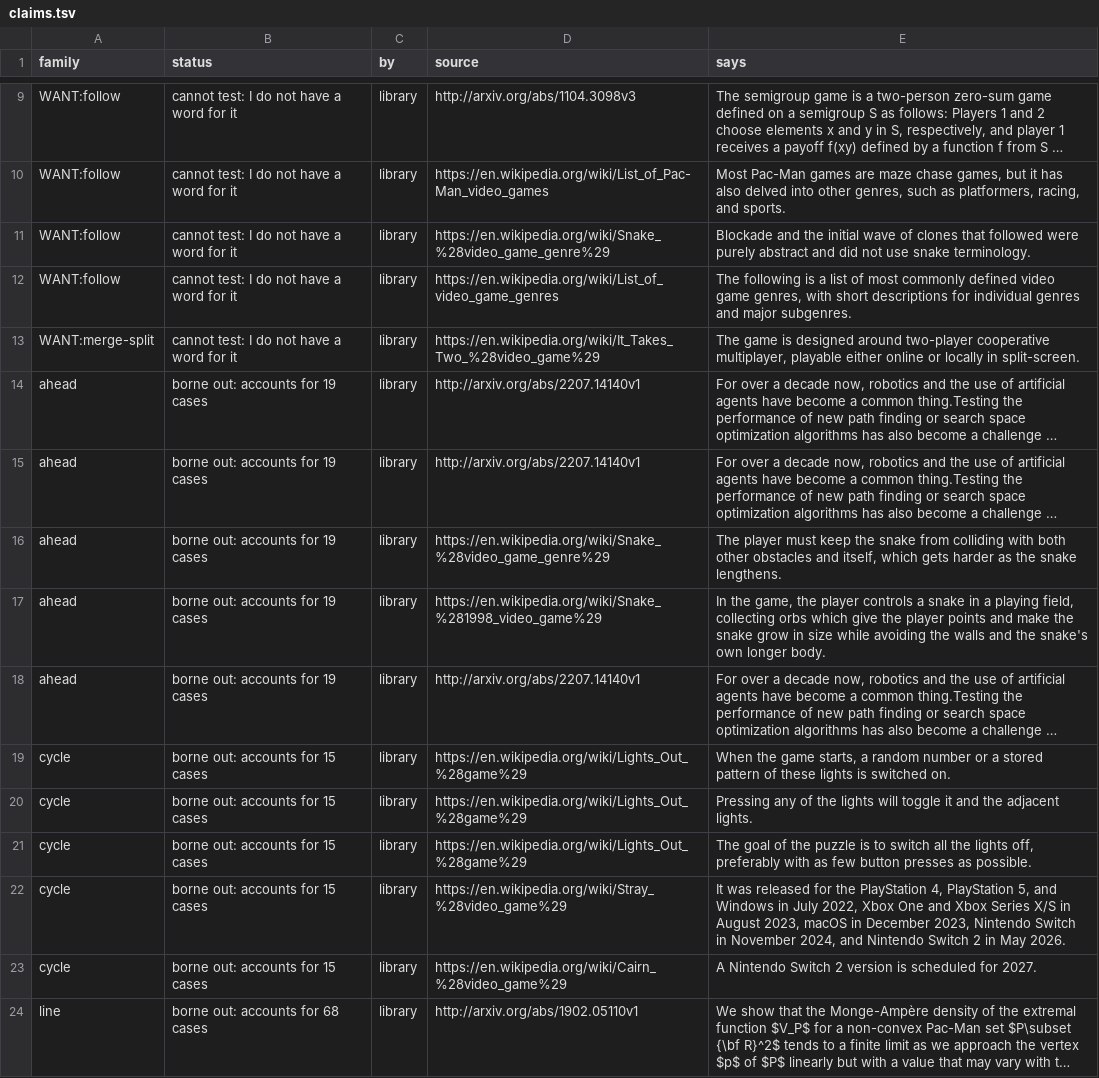
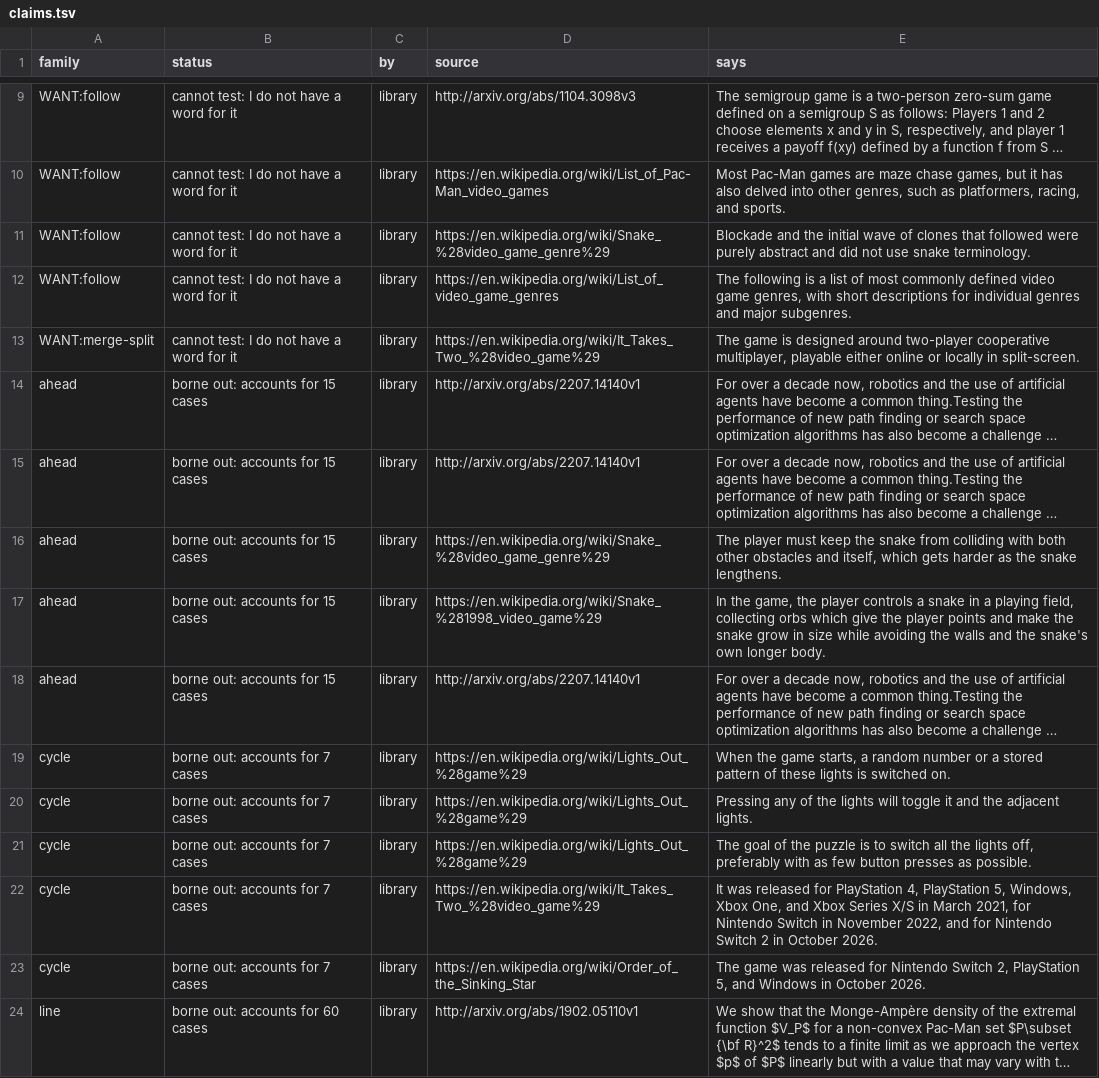
Before and after one commit to pra-ji-moh/ciall, a TSV file: child/library/claims.tsv, drawn as a sheet; only a part is shown, gaps mark what is left out; long unchanged cells end in …; the diff covers the shown part only; the diff names each change by its address in the sheet, - before the commit and + after, or states it on an @@ line.

Commit message:
child: 2026-11-05 22:05  this stretch 4 of 53 levels; best ever 31; 25 min; game:now/best ar25:0/2 cd82:0/2 dc22:0/1 bp35:0/2 c

```diff
--- a/child/library/claims.tsv
+++ b/child/library/claims.tsv
-B14:B18 (status): borne out: accounts for 19 cases
+B14:B18 (status): borne out: accounts for 15 cases
-B19:B23 (status): borne out: accounts for 15 cases
+B19:B23 (status): borne out: accounts for 7 cases
-D22 (source): https://en.wikipedia.org/wiki/Stray_%28video_game%29
+D22 (source): https://en.wikipedia.org/wiki/It_Takes_Two_%28video_game%29
-E22 (says): …released for the PlayStation 4, PlayStation 5, and Windows in July 2022, Xbox One and Xbox Series X/S in August 2023, macOS in December 2023, Nintendo Switch in November 2024, and Nintendo Switch 2 in May 2026.
+E22 (says): …released for PlayStation 4, PlayStation 5, Windows, Xbox One, and Xbox Series X/S in March 2021, for Nintendo Switch in November 2022, and for Nintendo Switch 2 in October 2026.
-D23 (source): https://en.wikipedia.org/wiki/Cairn_%28video_game%29
+D23 (source): https://en.wikipedia.org/wiki/Order_of_the_Sinking_Star
-E23 (says): A Nintendo Switch 2 version is scheduled for 2027.
+E23 (says): The game was released for Nintendo Switch 2, PlayStation 5, and Windows in October 2026.
-B24 (status): borne out: accounts for 68 cases
+B24 (status): borne out: accounts for 60 cases
```
Also changed, not shown: 3 added rows and 8 edited cells elsewhere in this file, child/archive.tsv, child/goal_kinds.tsv, 18 other files.
